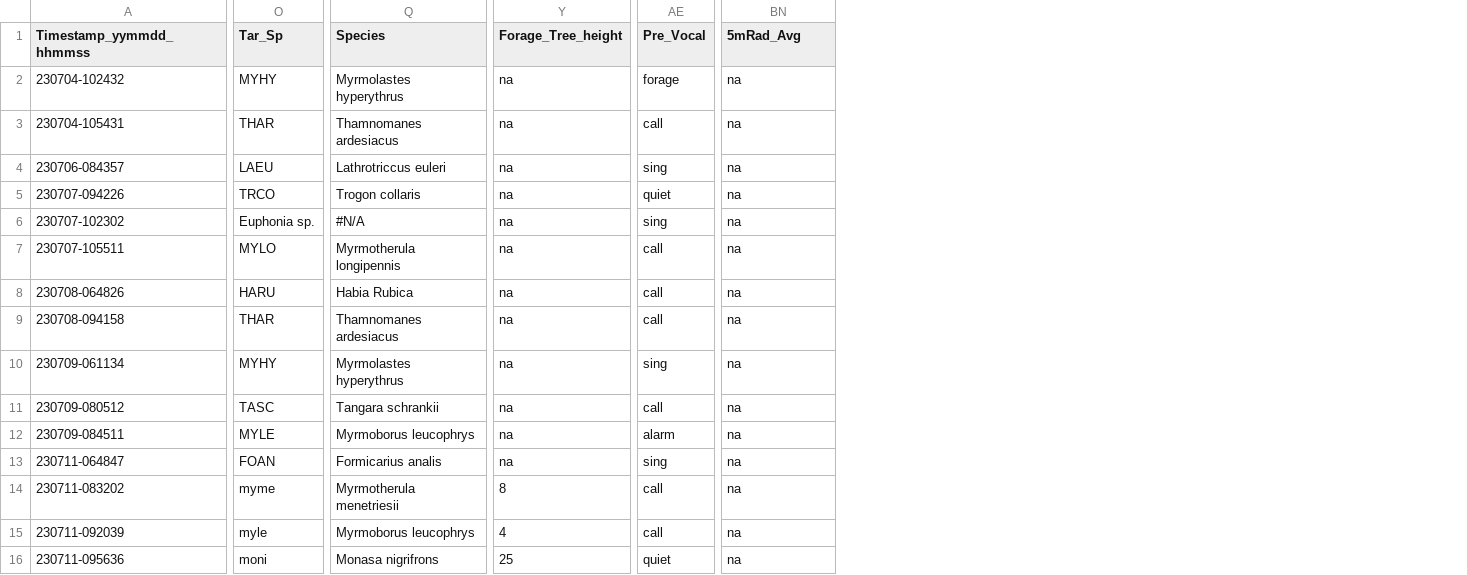
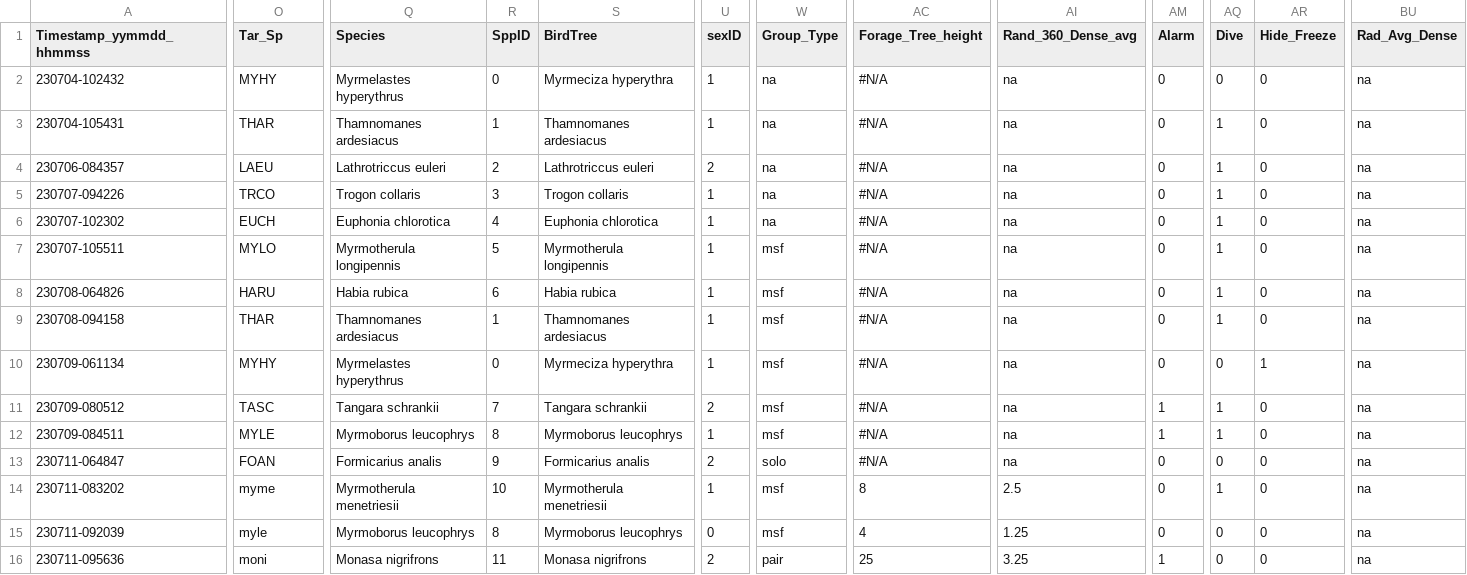
Before and after one commit to vlwbirds/HwkGLM, a CSV file: data/hwkdata.csv, drawn as a sheet; only a part is shown, gaps mark what is left out; removed rows and columns are numbered as before the commit, all else as after; the diff covers the shown part only; the diff names each change by its address in the sheet, - before the commit and + after, or states it on an @@ line.

Commit message:
added spp/sex index, and also a subseting code for hwk

```diff
--- a/data/hwkdata.csv
+++ b/data/hwkdata.csv
+column R (SppID), rows 2-16: 0 | 1 | 2 | 3 | 4 | 5 | 6 | 1 | 0 | 7 | 8 | 9 | 10 | 8 | 11
+column S (BirdTree), rows 2-16: Myrmeciza hyperythra | Thamnomanes ardesiacus | Lathrotriccus euleri | Trogon collaris | Euphonia chlorotica | Myrmotherula longipennis | Habia rubica | Thamnomanes ardesiacus | Myrmeciza hyperythra | Tangara schrankii | Myrmoborus leucophrys | Formicarius analis | Myrmotherula menetriesii | Myrmoborus leucophrys | Monasa nigrifrons
+column U (sexID), rows 2-16: 1 | 1 | 2 | 1 | 1 | 1 | 1 | 1 | 1 | 2 | 1 | 2 | 1 | 0 | 2
+column W (Group_Type), rows 2-16: na | na | na | na | na | msf | msf | msf | msf | msf | msf | solo | msf | msf | pair
-column AE (Pre_Vocal), rows 2-16: forage | call | sing | quiet | sing | call | call | call | sing | call | alarm | sing | call | call | quiet
+column AI (Rand_360_Dense_avg), rows 2-16: na | na | na | na | na | na | na | na | na | na | na | na | 2.5 | 1.25 | 3.25
+column AM (Alarm), rows 2-16: 0 | 0 | 0 | 0 | 0 | 0 | 0 | 0 | 0 | 1 | 1 | 0 | 0 | 0 | 1
+column AQ (Dive), rows 2-16: 0 | 1 | 1 | 1 | 1 | 1 | 1 | 1 | 0 | 1 | 1 | 0 | 1 | 0 | 0
+column AR (Hide_Freeze), rows 2-16: 0 | 0 | 0 | 0 | 0 | 0 | 0 | 0 | 1 | 0 | 0 | 0 | 0 | 0 | 0
-BU1: 5mRad_Avg
+BU1: Rad_Avg_Dense
-Q2 (Species): Myrmolastes hyperythrus
+Q2 (Species): Myrmelastes hyperythrus
-AC2:AC13 (Forage_Tree_height): na
+AC2:AC13 (Forage_Tree_height): #N/A
-O6 (Tar_Sp): Euphonia sp.
+O6 (Tar_Sp): EUCH
-Q6 (Species): #N/A
+Q6 (Species): Euphonia chlorotica
-Q8 (Species): Habia Rubica
+Q8 (Species): Habia rubica
-Q10 (Species): Myrmolastes hyperythrus
+Q10 (Species): Myrmelastes hyperythrus
```
Also changed, not shown: 36 edited cells elsewhere in this file, 1 other file.
